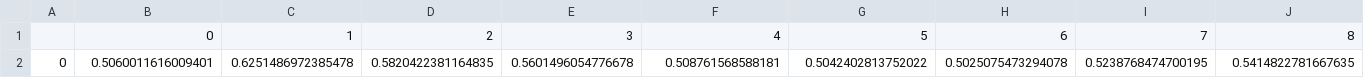
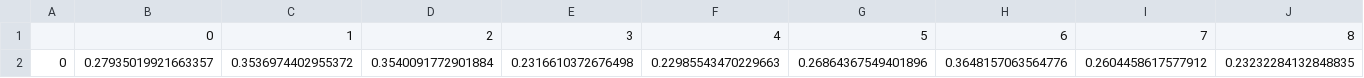
Before and after one commit to GabrielJospin/DCI_Reconheciento_Facial, a CSV file: Execucao/exit/hog.svm.data.csv, drawn as a sheet; only a part is shown; removed rows and columns are numbered as before the commit, all else as after; rows hold the shown columns only; the diff names each change by its address in the sheet, - before the commit and + after, or states it on an @@ line.

```diff
--- a/Execucao/exit/hog.svm.data.csv
+++ b/Execucao/exit/hog.svm.data.csv
-row 2: 0 | 0.5060011616009401 | 0.6251486972385478 | 0.5820422381164835 | 0.5601496054776678 | 0.508761568588181 | 0.5042402813752022 | 0.5025075473294078 | 0.5238768474700195 | 0.5414822781667635
+row 2: 0 | 0.27935019921663357 | 0.3536974402955372 | 0.3540091772901884 | 0.2316610372676498 | 0.22985543470229663 | 0.26864367549401896 | 0.3648157063564776 | 0.2604458617577912 | 0.23232284132848835
```
Also changed, not shown: Execucao/exit/hog.mlp.error.csv, Execucao/exit/hog.svm.error.csv, 9 other files.
